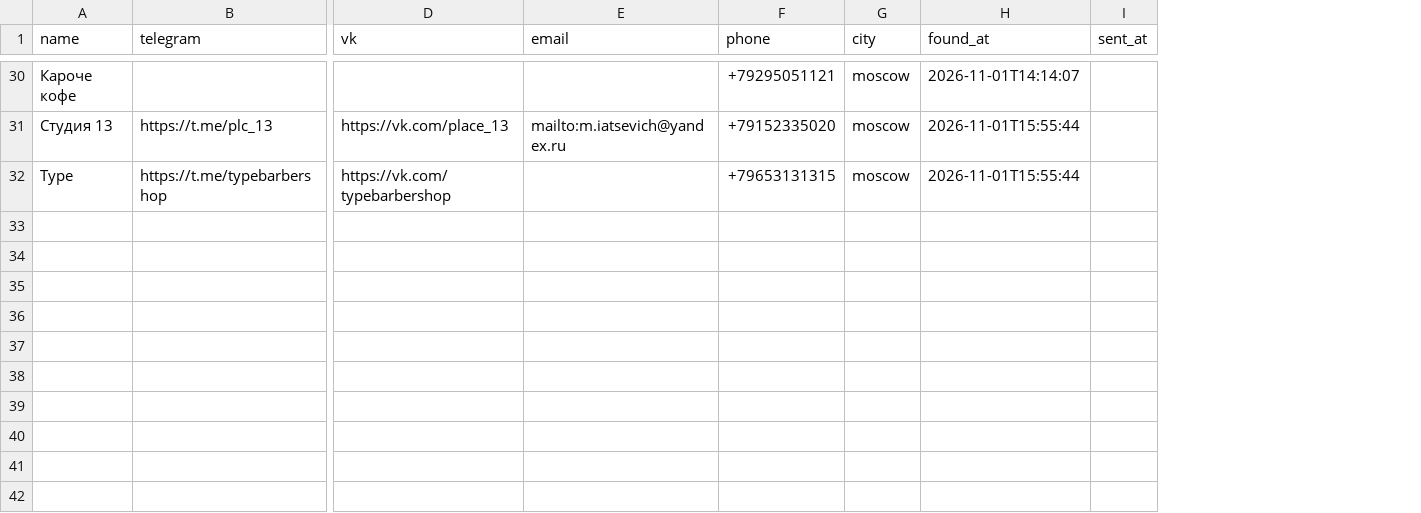
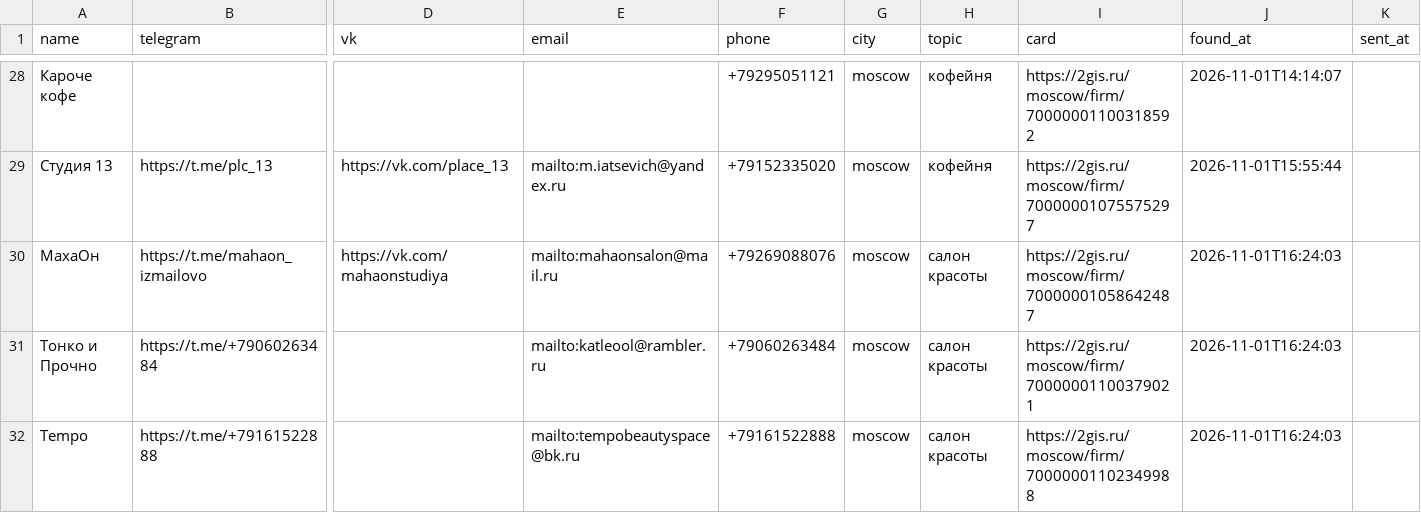
Before and after one commit to dimasikcb/tuly, a CSV file: hot_pool.csv, drawn as a sheet; only a part is shown, gaps mark what is left out; removed rows and columns are numbered as before the commit, all else as after; rows hold the shown columns only; the diff covers the shown part only; the diff names each change by its address in the sheet, - before the commit and + after, or states it on an @@ line.

```diff
--- a/hot_pool.csv
+++ b/hot_pool.csv
+column H (topic), rows 28-29: кофейня | кофейня
+column I (card), rows 28-29: https://2gis.ru/moscow/firm/70000001100318592 | https://2gis.ru/moscow/firm/70000001075575297
-row 32: Type | https://t.me/typebarbershop | https://vk.com/typebarbershop |  | +79653131315 | moscow | 2026-11-01T15:55:44
+row 30: МахаОн | https://t.me/mahaon_izmailovo | https://vk.com/mahaonstudiya | mailto:mahaonsalon@mail.ru | +79269088076 | moscow | салон красоты | https://2gis.ru/moscow/firm/70000001058642487 | 2026-11-01T16:24:03
+row 31: Тонко и Прочно | https://t.me/+79060263484 |  | mailto:katleool@rambler.ru | +79060263484 | moscow | салон красоты | https://2gis.ru/moscow/firm/70000001100379021 | 2026-11-01T16:24:03
+row 32: Tempo | https://t.me/+79161522888 |  | mailto:tempobeautyspace@bk.ru | +79161522888 | moscow | салон красоты | https://2gis.ru/moscow/firm/70000001102349988 | 2026-11-01T16:24:03
```
Also changed, not shown: 4 added rows, 2 removed rows and 11 edited cells elsewhere in this file, 19 other files.
